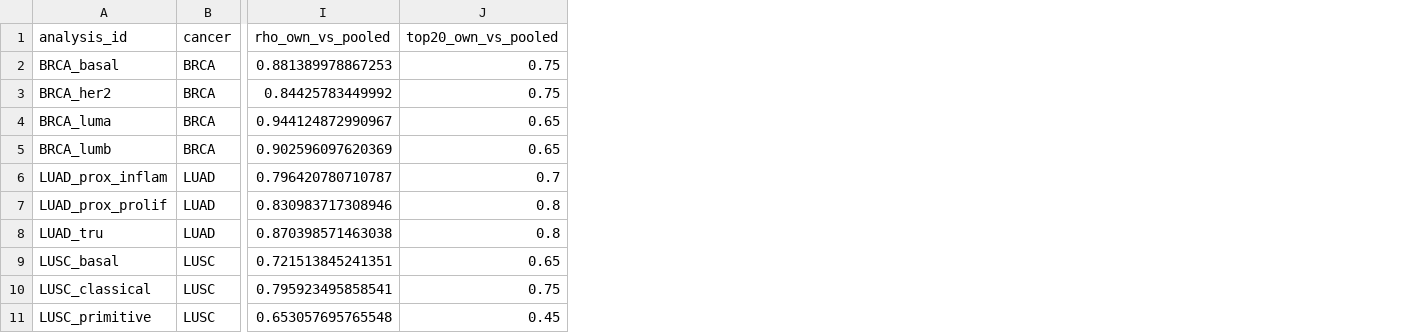
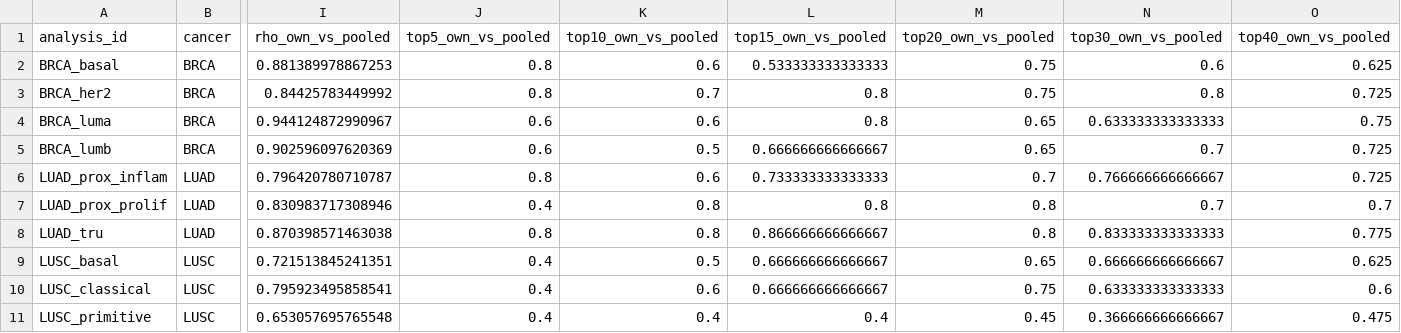
Before and after one commit to hachepunto/FSR_Networks, a TSV file: results/final/tables/network_benchmark_real_pooled_all_cohorts.tsv, drawn as a sheet; only a part is shown, gaps mark what is left out; the diff names each change by its address in the sheet, - before the commit and + after, or states it on an @@ line.

```diff
--- a/results/final/tables/network_benchmark_real_pooled_all_cohorts.tsv
+++ b/results/final/tables/network_benchmark_real_pooled_all_cohorts.tsv
+column J (top5_own_vs_pooled), rows 2-11: 0.8 | 0.8 | 0.6 | 0.6 | 0.8 | 0.4 | 0.8 | 0.4 | 0.4 | 0.4
+column K (top10_own_vs_pooled), rows 2-11: 0.6 | 0.7 | 0.6 | 0.5 | 0.6 | 0.8 | 0.8 | 0.5 | 0.6 | 0.4
+column L (top15_own_vs_pooled), rows 2-11: 0.533333333333333 | 0.8 | 0.8 | 0.666666666666667 | 0.733333333333333 | 0.8 | 0.866666666666667 | 0.666666666666667 | 0.666666666666667 | 0.4
+column N (top30_own_vs_pooled), rows 2-11: 0.6 | 0.8 | 0.633333333333333 | 0.7 | 0.766666666666667 | 0.7 | 0.833333333333333 | 0.666666666666667 | 0.633333333333333 | 0.366666666666667
+column O (top40_own_vs_pooled), rows 2-11: 0.625 | 0.725 | 0.75 | 0.725 | 0.725 | 0.7 | 0.775 | 0.625 | 0.6 | 0.475
```
Also changed, not shown: results/final/tables/network_benchmark_key_numbers.tsv, results/final/tables/network_benchmark_real_cross_cohort.tsv, 26 other files.
